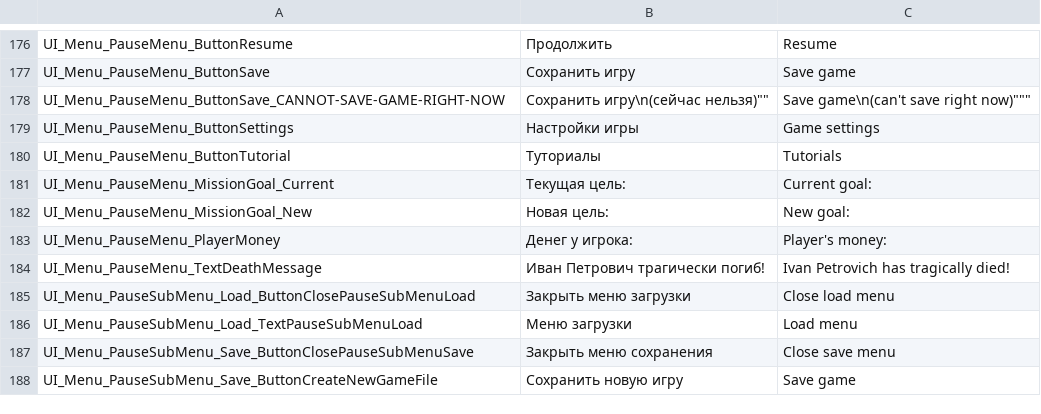
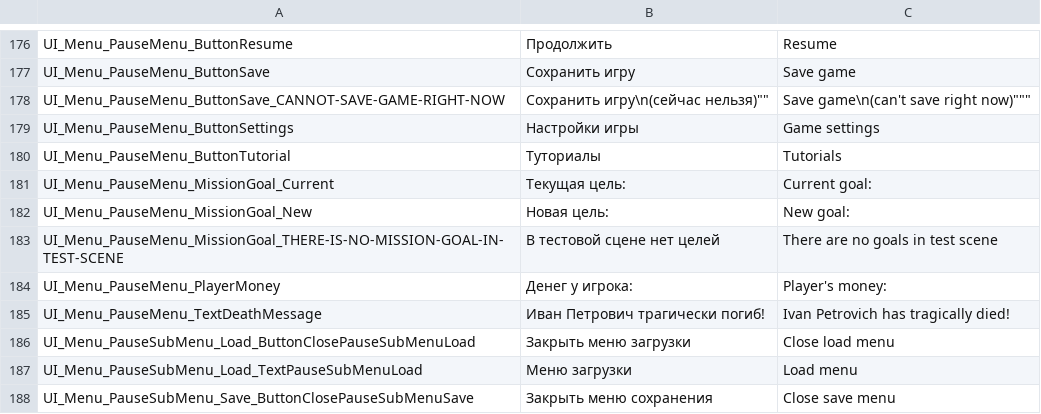
Before and after one commit to PanichMark/IvanPetrovichGoesToAmerica_Unity, a CSV file: Assets/1_Core/3_LocalizationSystem/LocalizationMain.csv, drawn as a sheet; only a part is shown, gaps mark what is left out; the shorter side is filled out with more unchanged rows.

Commit message:
Now special message displays in CurrentMissionGoal while in Test Scene

```diff
--- a/Assets/1_Core/3_LocalizationSystem/LocalizationMain.csv
+++ b/Assets/1_Core/3_LocalizationSystem/LocalizationMain.csv
@@ -182,2 +182,3 @@ UI_Menu_PauseMenu_MissionGoal_Current,Текущая цель:,Current goal:
 UI_Menu_PauseMenu_MissionGoal_New,Новая цель:,New goal:
+UI_Menu_PauseMenu_MissionGoal_THERE-IS-NO-MISSION-GOAL-IN-TEST-SCENE,В тестовой сцене нет целей, There are no goals in test scene
 UI_Menu_PauseMenu_PlayerMoney,Денег у игрока:,Player's money:
```
Also changed, not shown: 3 other files.
